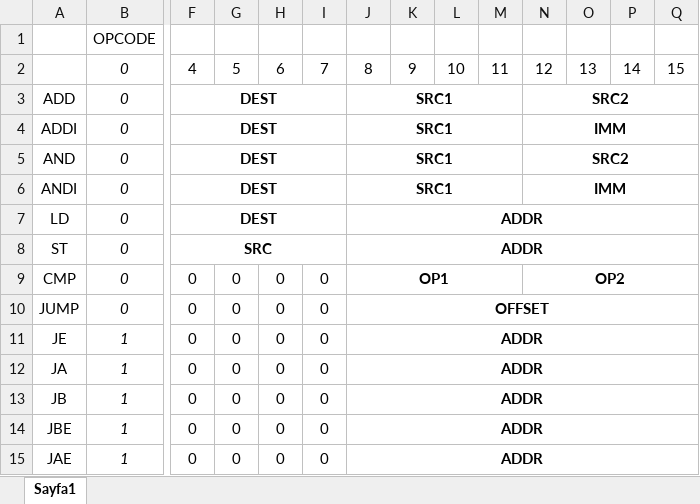
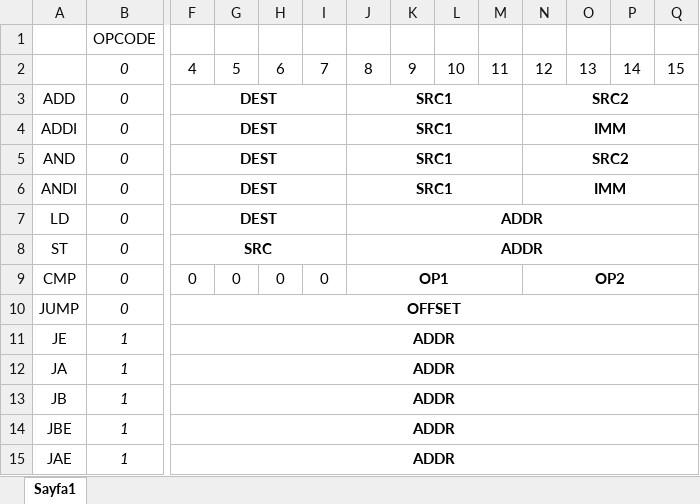
Before and after one commit to iaycan96/Namik, an Excel workbook: isa.xlsx, sheet Sayfa1, drawn as a sheet; only a part is shown, gaps mark what is left out; values as stored, in another font and other column widths than the file's, no borders; the diff names each change by its address in the sheet, - before the commit and + after, or states it on an @@ line.

Commit message:
addresses extended to 12 bit

```diff
--- a/isa.xlsx (sheet Sayfa1)
+++ b/isa.xlsx (sheet Sayfa1)
-F10: 0
+F10: OFFSET
-F10:F15 bold: off
+F10:F15 bold: on
+F10:Q10 merged
-G10:G15: 0
+G10:G15: (empty)
-H10:H15: 0
+H10:H15: (empty)
-I10:I15: 0
+I10:I15: (empty)
-J10: OFFSET
+J10: (empty)
-J10:Q10 merged
-F11:F15: 0
+F11:F15: ADDR
+F11:Q11 merged
-J11:J15: ADDR
+J11:J15: (empty)
-J11:Q11 merged
+F12:Q12 merged
-J12:Q12 merged
+F13:Q13 merged
-J13:Q13 merged
+F14:Q14 merged
-J14:Q14 merged
+F15:Q15 merged
-J15:Q15 merged
```
